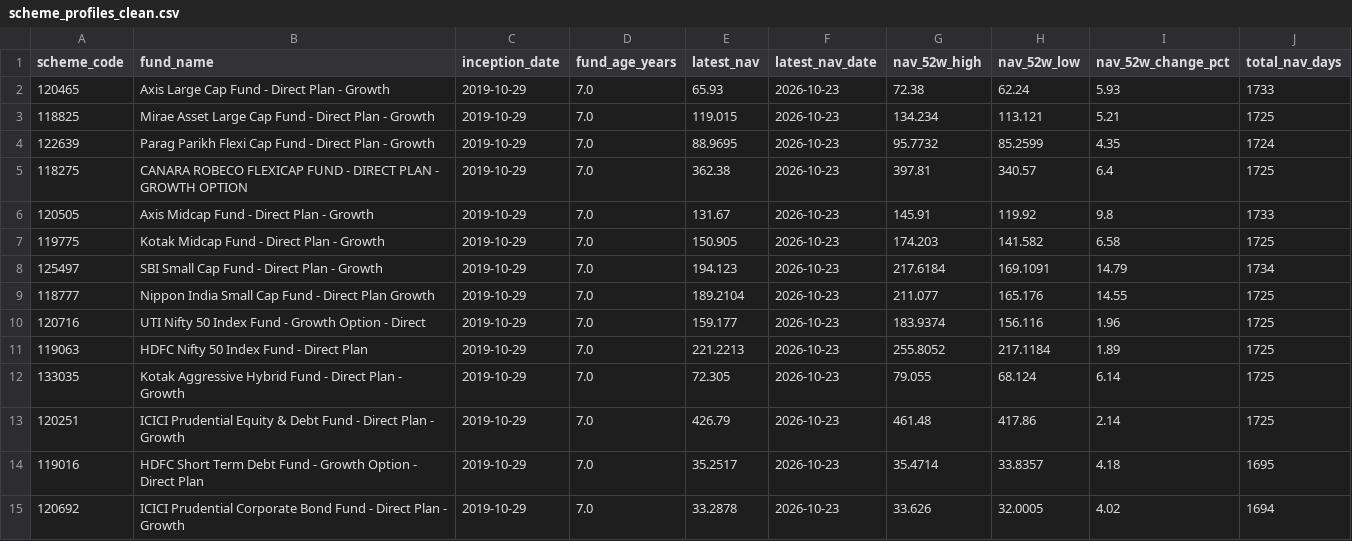
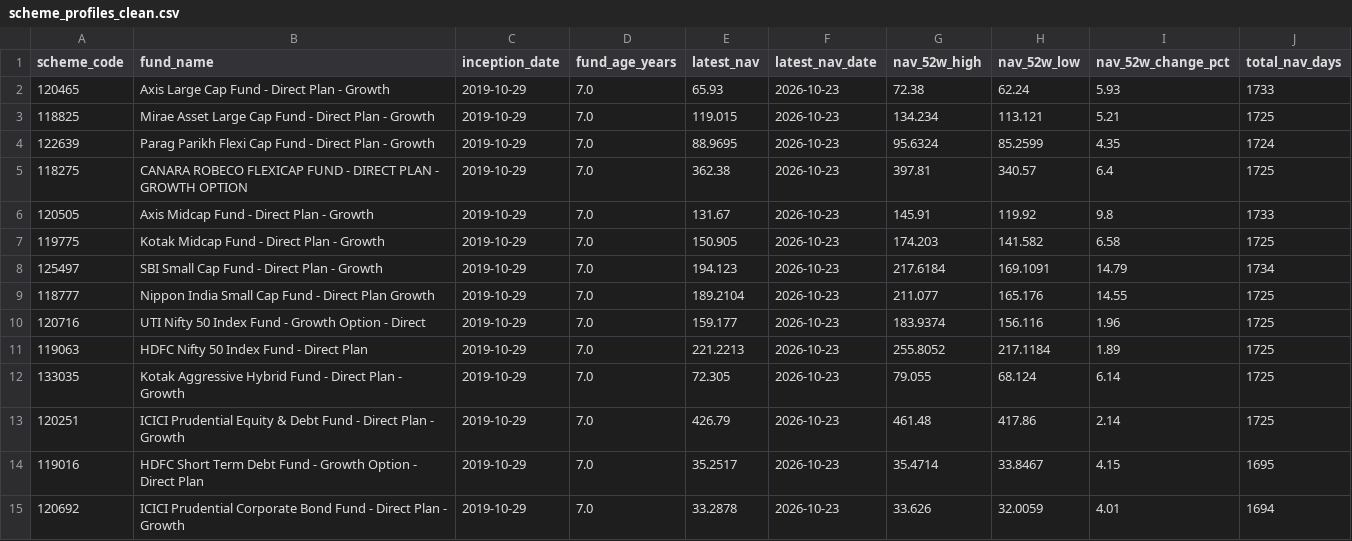
Before and after one commit to krishyadav-dev/Mutual_Fund_Dashboard, a CSV file: data/cleaned/scheme_profiles_clean.csv, drawn as a sheet.

```diff
--- a/data/cleaned/scheme_profiles_clean.csv
+++ b/data/cleaned/scheme_profiles_clean.csv
@@ -3,3 +3,3 @@ scheme_code,fund_name,inception_date,fund_age_years,latest_nav,latest_nav_date,n
 118825,Mirae Asset Large Cap Fund - Direct Plan - Growth,2019-10-29,7.0,119.015,2026-10-23,134.234,113.121,5.21,1725
-122639,Parag Parikh Flexi Cap Fund - Direct Plan - Growth,2019-10-29,7.0,88.9695,2026-10-23,95.7732,85.2599,4.35,1724
+122639,Parag Parikh Flexi Cap Fund - Direct Plan - Growth,2019-10-29,7.0,88.9695,2026-10-23,95.6324,85.2599,4.35,1724
 118275,CANARA ROBECO FLEXICAP FUND - DIRECT PLAN - GROWTH OPTION,2019-10-29,7.0,362.38,2026-10-23,397.81,340.57,6.4,1725
@@ -13,3 +13,3 @@ scheme_code,fund_name,inception_date,fund_age_years,latest_nav,latest_nav_date,n
 120251,ICICI Prudential Equity & Debt Fund - Direct Plan - Growth,2019-10-29,7.0,426.79,2026-10-23,461.48,417.86,2.14,1725
-119016,HDFC Short Term Debt Fund - Growth Option - Direct Plan,2019-10-29,7.0,35.2517,2026-10-23,35.4714,33.8357,4.18,1695
-120692,ICICI Prudential Corporate Bond Fund - Direct Plan - Growth,2019-10-29,7.0,33.2878,2026-10-23,33.626,32.0005,4.02,1694
+119016,HDFC Short Term Debt Fund - Growth Option - Direct Plan,2019-10-29,7.0,35.2517,2026-10-23,35.4714,33.8467,4.15,1695
+120692,ICICI Prudential Corporate Bond Fund - Direct Plan - Growth,2019-10-29,7.0,33.2878,2026-10-23,33.626,32.0059,4.01,1694
```
Also changed, not shown: data/cleaned/nav_snapshots_clean.csv, data/output/fund_metrics.csv, 5 other files.
